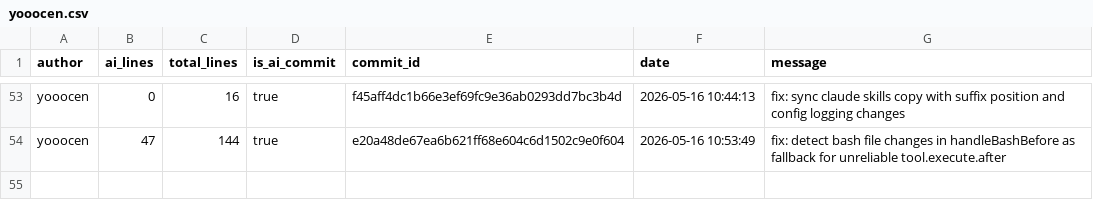
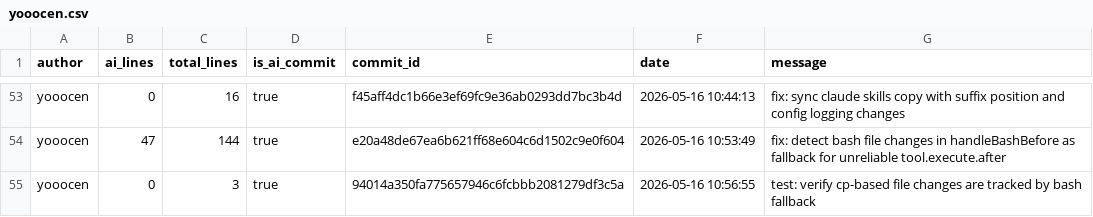
Before and after one commit to JohnJAS/git-code-tracker, a CSV file: .ai-tracking/yooocen.csv, drawn as a sheet; only a part is shown, gaps mark what is left out; the diff names each change by its address in the sheet, - before the commit and + after, or states it on an @@ line.

Commit message:
test: verify cp-based file changes are tracked by bash fallback
[custom]

```diff
--- a/.ai-tracking/yooocen.csv
+++ b/.ai-tracking/yooocen.csv
+row 55: yooocen | 0 | 3 | true | 94014a350fa775657946c6fcbbb2081279df3c5a | 2026-05-16 10:56:55 | test: verify cp-based file changes are tracked by bash fallback
```
